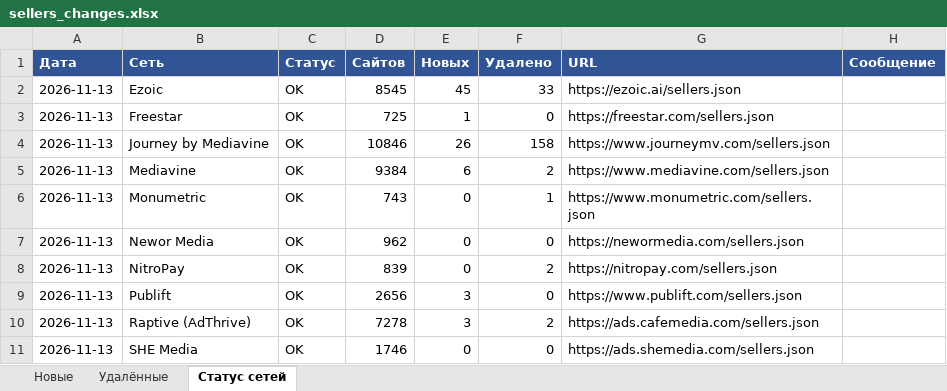
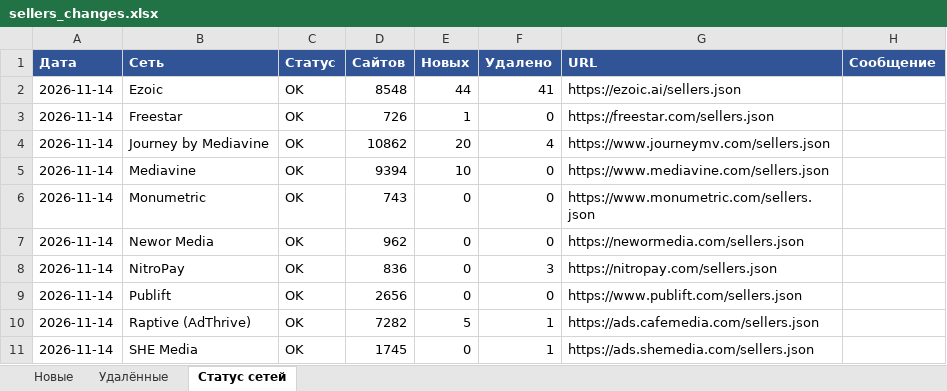
Before and after one commit to gkachalov/ads, an Excel workbook: sellers_changes.xlsx, sheet Статус сетей, drawn as a sheet; values as stored, in another font and other column widths than the file's, no borders; the diff names each change by its address in the sheet, - before the commit and + after, or states it on an @@ line.

```diff
--- a/sellers_changes.xlsx (sheet Статус сетей)
+++ b/sellers_changes.xlsx (sheet Статус сетей)
-A2:A11 (Дата): 2026-11-13
+A2:A11 (Дата): 2026-11-14
-D2 (Сайтов): 8545
+D2 (Сайтов): 8548
-E2 (Новых): 45
+E2 (Новых): 44
-F2 (Удалено): 33
+F2 (Удалено): 41
-D3 (Сайтов): 725
+D3 (Сайтов): 726
-D4 (Сайтов): 10846
+D4 (Сайтов): 10862
-E4 (Новых): 26
+E4 (Новых): 20
-F4 (Удалено): 158
+F4 (Удалено): 4
-D5 (Сайтов): 9384
+D5 (Сайтов): 9394
-E5 (Новых): 6
+E5 (Новых): 10
-F5 (Удалено): 2
+F5 (Удалено): 0
-F6 (Удалено): 1
+F6 (Удалено): 0
-D8 (Сайтов): 839
+D8 (Сайтов): 836
-F8 (Удалено): 2
+F8 (Удалено): 3
-E9 (Новых): 3
+E9 (Новых): 0
-D10 (Сайтов): 7278
+D10 (Сайтов): 7282
-E10 (Новых): 3
+E10 (Новых): 5
-F10 (Удалено): 2
+F10 (Удалено): 1
-D11 (Сайтов): 1746
+D11 (Сайтов): 1745
-F11 (Удалено): 0
+F11 (Удалено): 1
```
Also changed, not shown: sheet Новые, sheet Удалённые, 3 other files.
